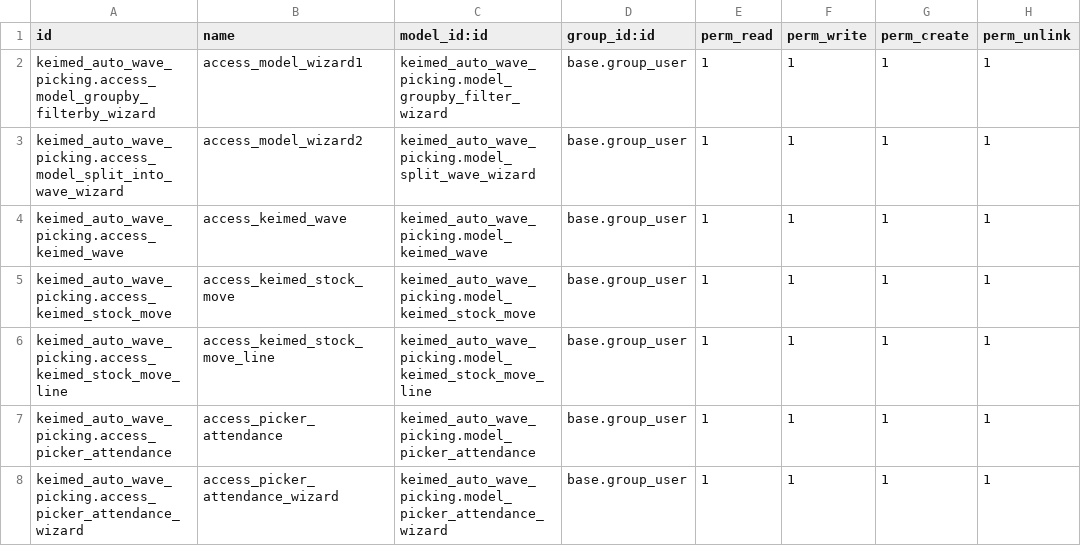
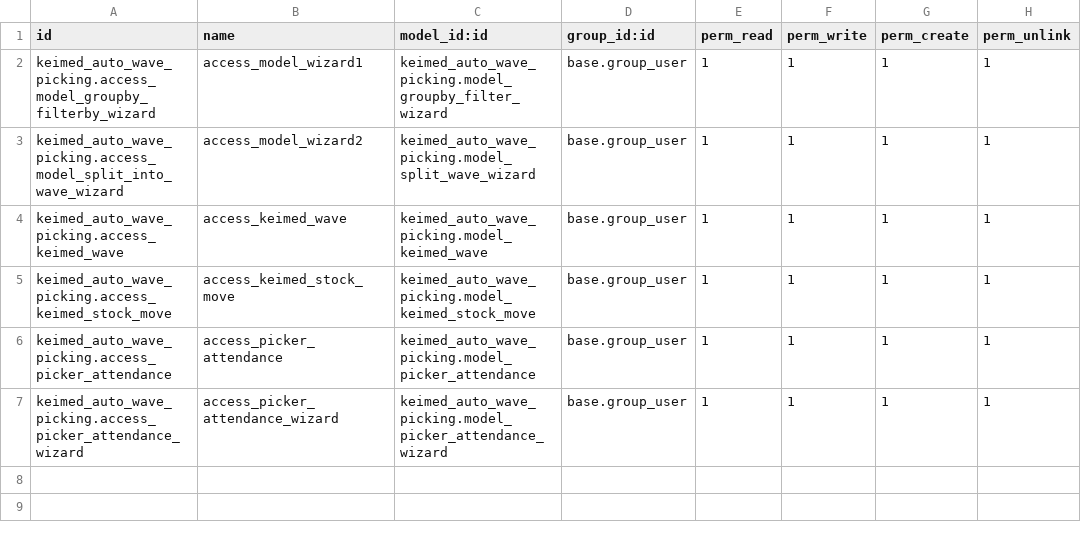
Before and after one commit to krup-odoo/offshore-addons, a CSV file: keimed_auto_wave_picking/security/ir.model.access.csv, drawn as a sheet; the diff names each change by its address in the sheet, - before the commit and + after, or states it on an @@ line.

Commit message:
[IMP] keimed_auto_wave_picking

```diff
--- a/keimed_auto_wave_picking/security/ir.model.access.csv
+++ b/keimed_auto_wave_picking/security/ir.model.access.csv
-row 6: keimed_auto_wave_picking.access_keimed_stock_move_line | access_keimed_stock_move_line | keimed_auto_wave_picking.model_keimed_stock_move_line | base.group_user | 1 | 1 | 1 | 1
```
Also changed, not shown: 15 other files.
